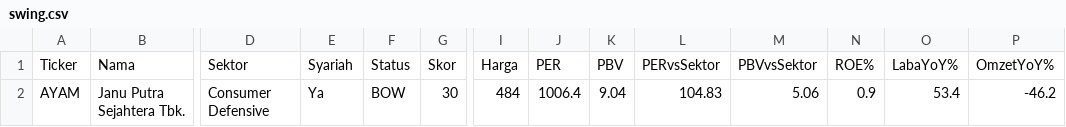
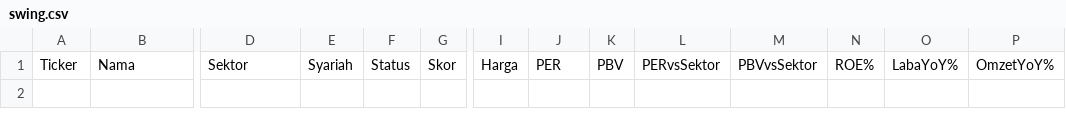
Before and after one commit to 2013tib-droid/Screening-Saham, a CSV file: hasil/swing.csv, drawn as a sheet; only a part is shown, gaps mark what is left out; rows hold the shown columns only; the diff names each change by its address in the sheet, - before the commit and + after, or states it on an @@ line.

```diff
--- a/hasil/swing.csv
+++ b/hasil/swing.csv
-row 2: AYAM | Janu Putra Sejahtera Tbk. | Consumer Defensive | Ya | BOW | 30 | 484 | 1006.4 | 9.04 | 104.83 | 5.06 | 0.9 | 53.4 | -46.2
```
Also changed, not shown: hasil/value.csv, hasil/winrate.csv, 9 other files.
